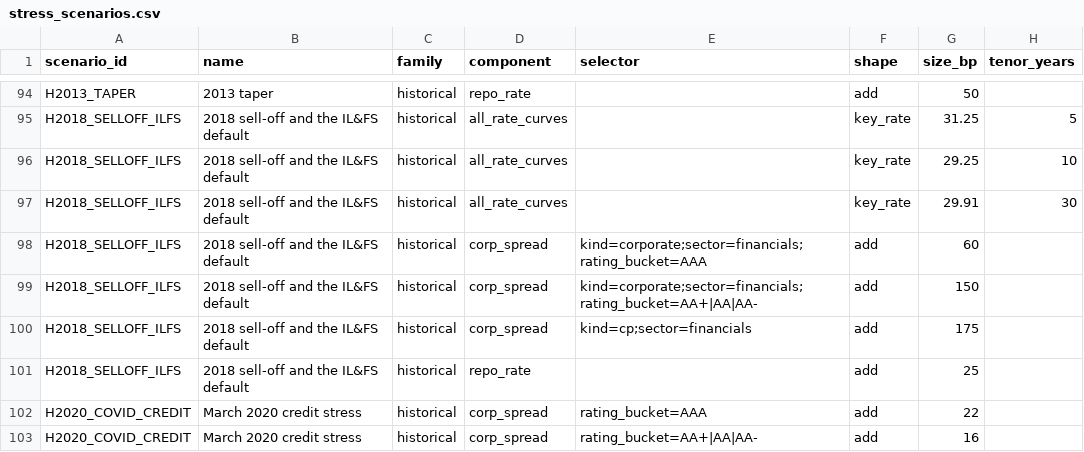
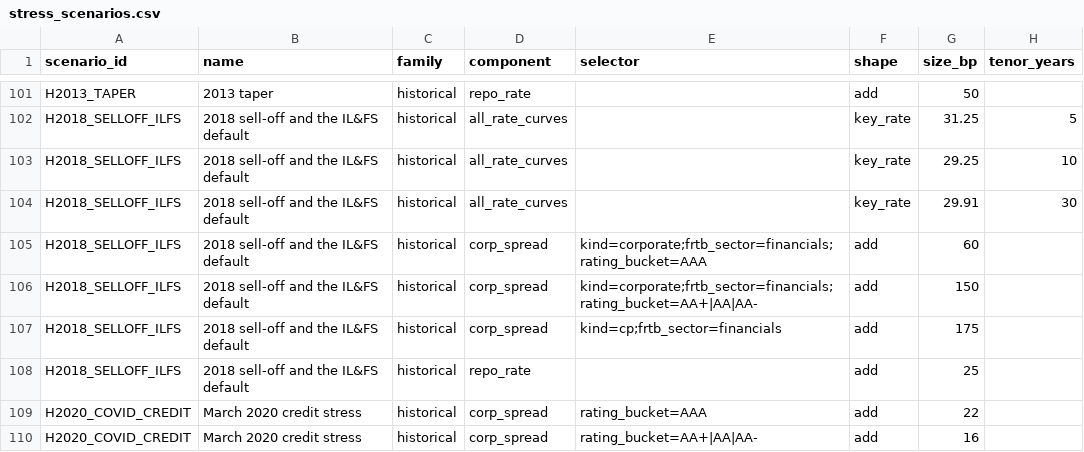
Before and after one commit to shchandra01/cr_strat, a CSV file: src/cr_strat/data/stress_scenarios.csv, drawn as a sheet; only a part is shown, gaps mark what is left out; addresses are those after the commit; the diff covers the shown part only; the diff names each change by its address in the sheet, - before the commit and + after, or states it on an @@ line.

```diff
--- a/src/cr_strat/data/stress_scenarios.csv
+++ b/src/cr_strat/data/stress_scenarios.csv
-E105 (selector): kind=corporate;sector=financials;rating_bucket=AAA
+E105 (selector): kind=corporate;frtb_sector=financials;rating_bucket=AAA
-E106 (selector): kind=corporate;sector=financials;rating_bucket=AA+|AA|AA-
+E106 (selector): kind=corporate;frtb_sector=financials;rating_bucket=AA+|AA|AA-
-E107 (selector): kind=cp;sector=financials
+E107 (selector): kind=cp;frtb_sector=financials
```
Also changed, not shown: 7 added rows and 21 edited cells elsewhere in this file, src/cr_strat/data/legal_form_limits.csv, src/cr_strat/data/nbfc_risk_weights.csv, 13 other files.
